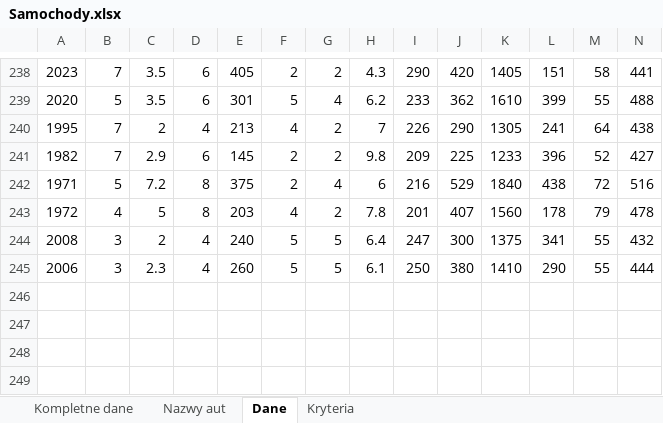
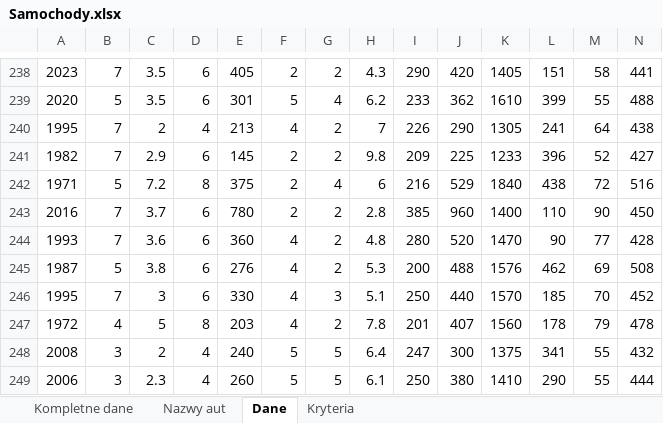
Before and after one commit to HubertMarczuk/PracaInz, an Excel workbook: Samochody.xlsx, sheet Dane, drawn as a sheet; only a part is shown, gaps mark what is left out; values as stored, in another font and other column widths than the file's, no borders; rows hold the shown columns only; the diff names each change by its address in the sheet, - before the commit and + after, or states it on an @@ line.

Commit message:
writing results to xlsx added position column added

```diff
--- a/Samochody.xlsx (sheet Dane)
+++ b/Samochody.xlsx (sheet Dane)
+row 243: 2016 | 7 | 3.7 | 6 | 780 | 2 | 2 | 2.8 | 385 | 960 | 1400 | 110 | 90 | 450
+row 244: 1993 | 7 | 3.6 | 6 | 360 | 4 | 2 | 4.8 | 280 | 520 | 1470 | 90 | 77 | 428
+row 245: 1987 | 5 | 3.8 | 6 | 276 | 4 | 2 | 5.3 | 200 | 488 | 1576 | 462 | 69 | 508
+row 246: 1995 | 7 | 3 | 6 | 330 | 4 | 3 | 5.1 | 250 | 440 | 1570 | 185 | 70 | 452
```
Also changed, not shown: sheet Nazwy aut, sheet Kryteria, sheet Kompletne dane, 5 other files.
